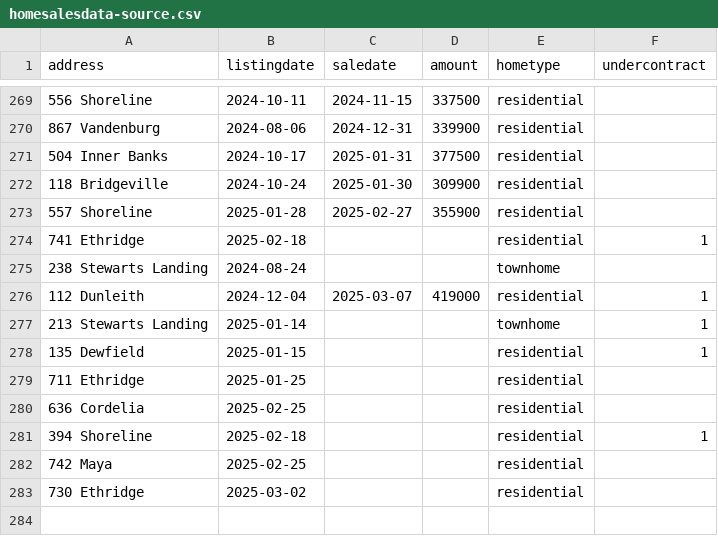
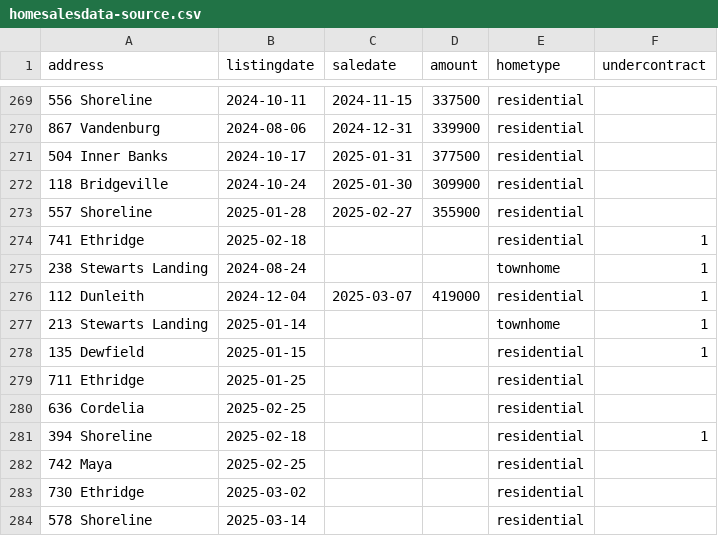
Before and after one commit to robhanssen/glenlake-homesales, a CSV file: sources/homesalesdata-source.csv, drawn as a sheet; only a part is shown, gaps mark what is left out.

Commit message:
new listing

```diff
--- a/sources/homesalesdata-source.csv
+++ b/sources/homesalesdata-source.csv
@@ -274,3 +274,3 @@
 741 Ethridge,2025-02-18,,,residential,1
-238 Stewarts Landing,2024-08-24,,,townhome,
+238 Stewarts Landing,2024-08-24,,,townhome,1
 112 Dunleith,2024-12-04,2025-03-07,419000,residential,1
@@ -283 +283,2 @@
 730 Ethridge,2025-03-02,,,residential,
+578 Shoreline,2025-03-14,,,residential,
```
